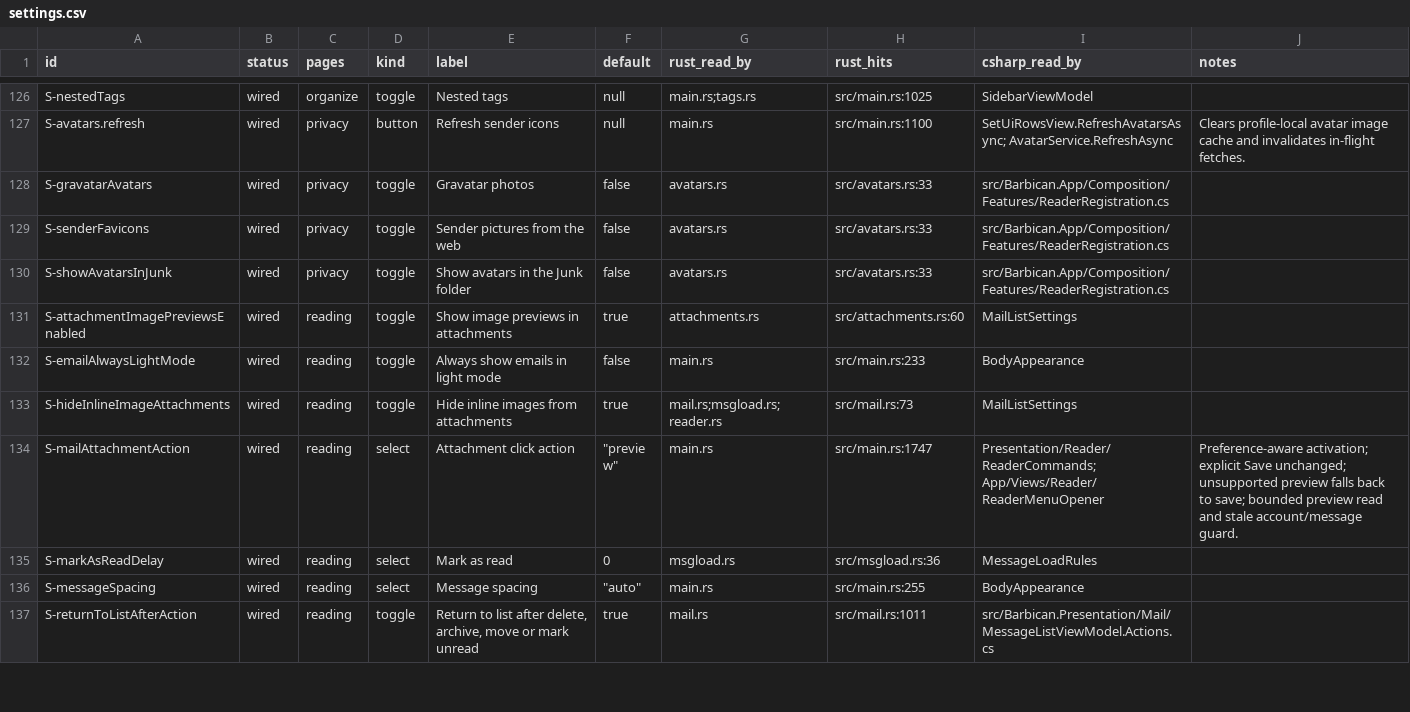
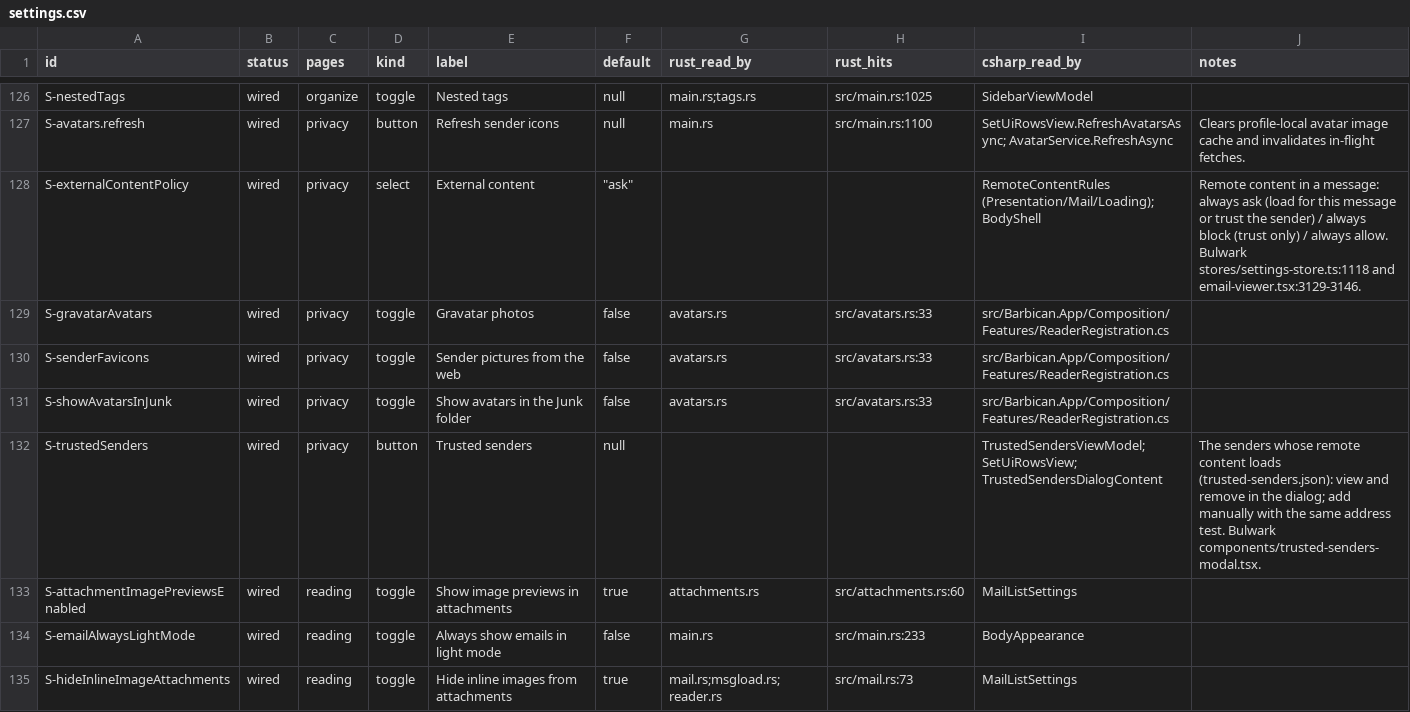
Before and after one commit to Kaan88/barbican, a CSV file: spec/settings.csv, drawn as a sheet; only a part is shown, gaps mark what is left out; the shorter side is filled out with more unchanged rows.

```diff
--- a/spec/settings.csv
+++ b/spec/settings.csv
@@ -127,2 +127,3 @@ S-nestedTags,wired,organize,toggle,Nested tags,null,main.rs;tags.rs,src/main.rs:
 S-avatars.refresh,wired,privacy,button,Refresh sender icons,null,main.rs,src/main.rs:1100,SetUiRowsView.RefreshAvatarsAsync; AvatarService.RefreshAsync,Clears profile-local avatar image cache and invalidates in-flight fetches.
+S-externalContentPolicy,wired,privacy,select,External content,"""ask""",,,RemoteContentRules (Presentation/Mail/Loading); BodyShell,Remote content in a message: always ask (load for this message or trust the sender) / always block (trust only) / always allow. Bulwark stores/settings-store.ts:1118 and email-viewer.tsx:3129-3146.
 S-gravatarAvatars,wired,privacy,toggle,Gravatar photos,false,avatars.rs,src/avatars.rs:33,src/Barbican.App/Composition/Features/ReaderRegistration.cs,
@@ -130,2 +131,3 @@ S-senderFavicons,wired,privacy,toggle,Sender pictures from the web,false,avatars
 S-showAvatarsInJunk,wired,privacy,toggle,Show avatars in the Junk folder,false,avatars.rs,src/avatars.rs:33,src/Barbican.App/Composition/Features/ReaderRegistration.cs,
+S-trustedSenders,wired,privacy,button,Trusted senders,null,,,TrustedSendersViewModel; SetUiRowsView; TrustedSendersDialogContent,The senders whose remote content loads (trusted-senders.json): view and remove in the dialog; add manually with the same address test. Bulwark components/trusted-senders-modal.tsx.
 S-attachmentImagePreviewsEnabled,wired,reading,toggle,Show image previews in attachments,true,attachments.rs,src/attachments.rs:60,MailListSettings,
```
Also changed, not shown: spec/gaps.csv, 22 other files.
